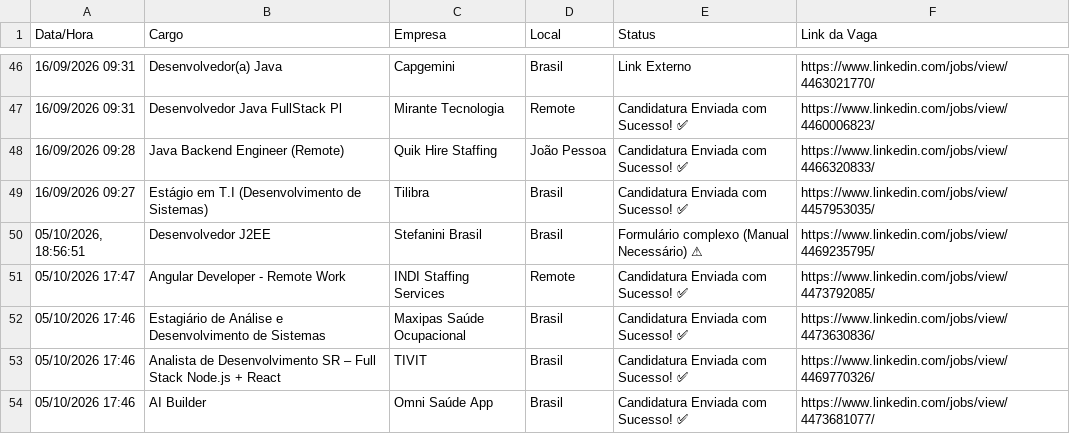
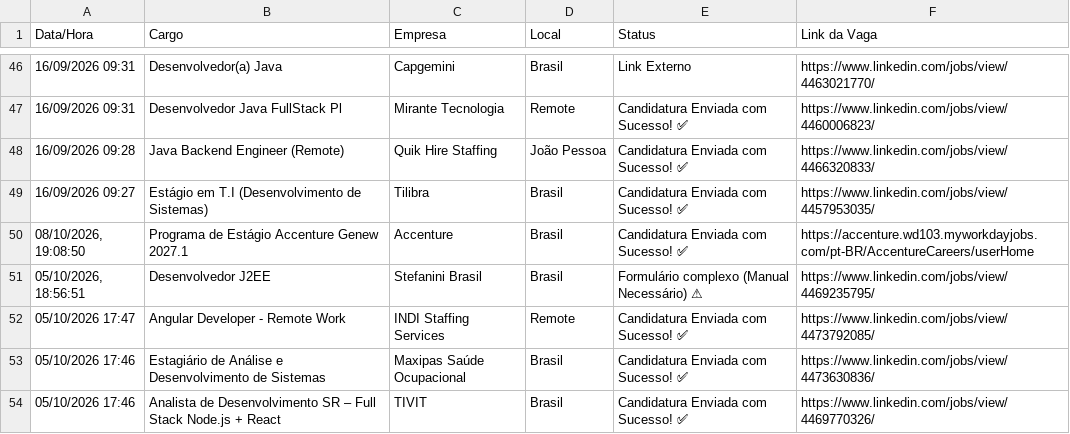
Before and after one commit to DEVguedes1/Jobs_Applier_AI_Agent_AIHawk, a CSV file: vagas_sucesso.csv, drawn as a sheet; only a part is shown, gaps mark what is left out; the shorter side is filled out with more unchanged rows; the diff names each change by its address in the sheet, - before the commit and + after, or states it on an @@ line.

```diff
--- a/vagas_sucesso.csv
+++ b/vagas_sucesso.csv
+row 50: 08/10/2026, 19:08:50 | Programa de Estágio Accenture Genew 2027.1 | Accenture | Brasil | Candidatura Enviada com Sucesso! ✅ | https://accenture.wd103.myworkdayjobs.com/pt-BR/AccentureCareers/userHome
```
Also changed, not shown: 2 other files.
